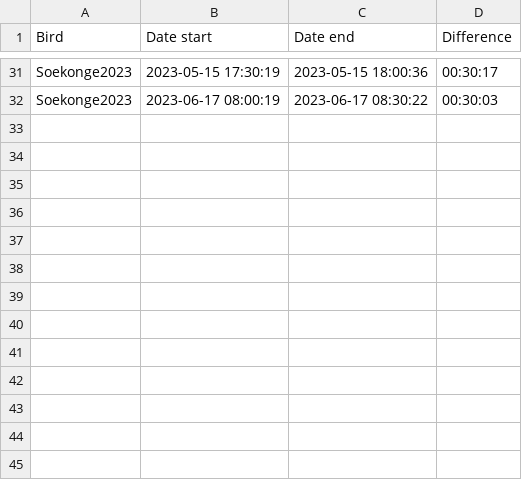
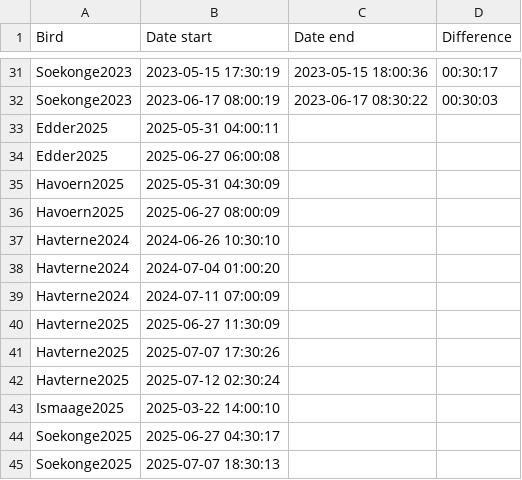
Before and after one commit to hotblack43/QAANAAQ, a CSV file: DATA/jumpdates.csv, drawn as a sheet; only a part is shown, gaps mark what is left out.

```diff
--- a/DATA/jumpdates.csv
+++ b/DATA/jumpdates.csv
@@ -32 +32,14 @@ Soekonge2023,2023-05-15 17:30:19,2023-05-15 18:00:36,00:30:17
 Soekonge2023,2023-06-17 08:00:19,2023-06-17 08:30:22,00:30:03
+Edder2025,2025-05-31 04:00:11
+Edder2025,2025-06-27 06:00:08
+Havoern2025,2025-05-31 04:30:09
+Havoern2025,2025-06-27 08:00:09
+Havterne2024,2024-06-26 10:30:10
+Havterne2024,2024-07-04 01:00:20
+Havterne2024,2024-07-11 07:00:09
+Havterne2025,2025-06-27 11:30:09
+Havterne2025,2025-07-07 17:30:26
+Havterne2025,2025-07-12 02:30:24
+Ismaage2025,2025-03-22 14:00:10
+Soekonge2025,2025-06-27 04:30:17
+Soekonge2025,2025-07-07 18:30:13
```
Also changed, not shown: 16 other files.
